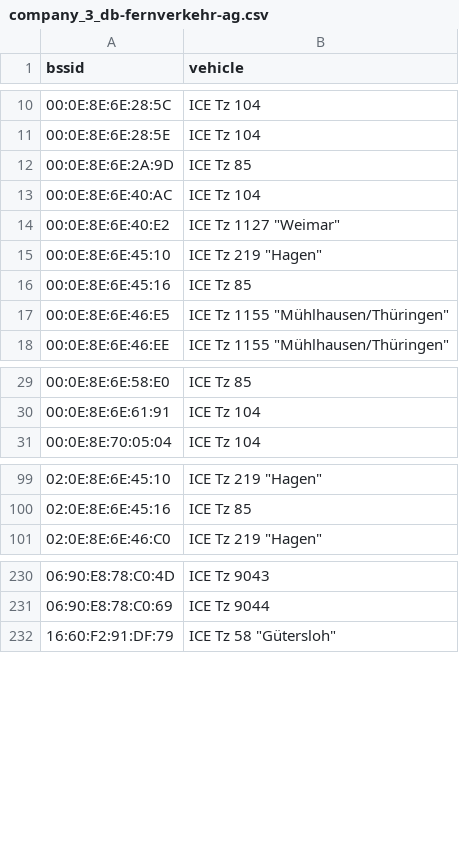
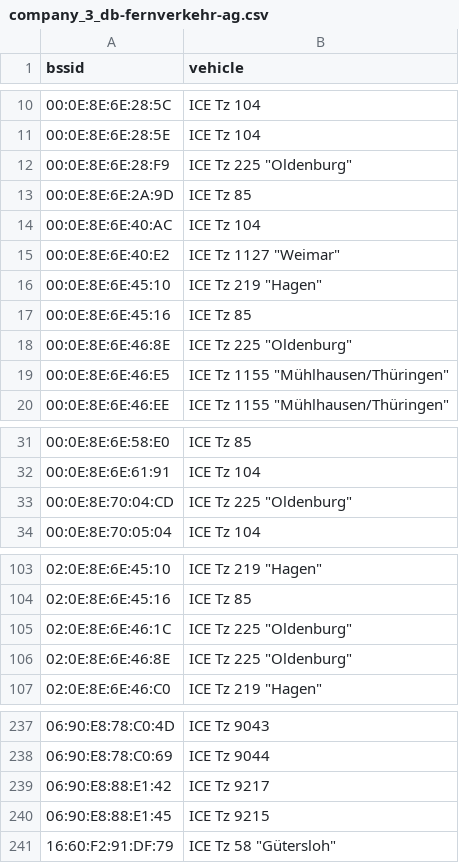
Before and after one commit to MrKrisKrisu/Public-transport-tracking-data, a CSV file: company_3_db-fernverkehr-ag.csv, drawn as a sheet; only a part is shown, gaps mark what is left out; the diff covers the shown part only; the diff names each change by its address in the sheet, - before the commit and + after, or states it on an @@ line.

```diff
--- a/company_3_db-fernverkehr-ag.csv
+++ b/company_3_db-fernverkehr-ag.csv
+row 12: 00:0E:8E:6E:28:F9 | ICE Tz 225 "Oldenburg"
+row 18: 00:0E:8E:6E:46:8E | ICE Tz 225 "Oldenburg"
+row 33: 00:0E:8E:70:04:CD | ICE Tz 225 "Oldenburg"
+row 105: 02:0E:8E:6E:46:1C | ICE Tz 225 "Oldenburg"
+row 106: 02:0E:8E:6E:46:8E | ICE Tz 225 "Oldenburg"
+row 239: 06:90:E8:88:E1:42 | ICE Tz 9217
+row 240: 06:90:E8:88:E1:45 | ICE Tz 9215
```
Also changed, not shown: 2 added rows elsewhere in this file, company_5_westfalenbahn-gmbh.csv, 3 other files.
